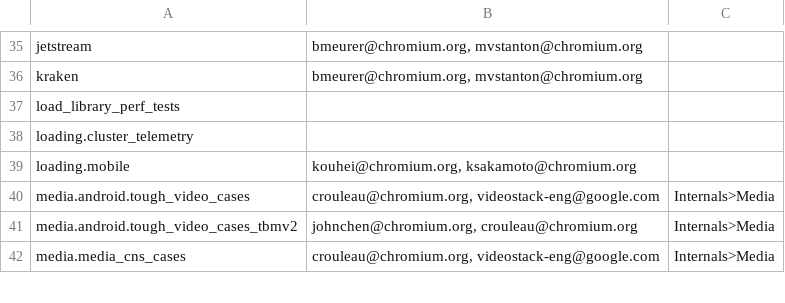
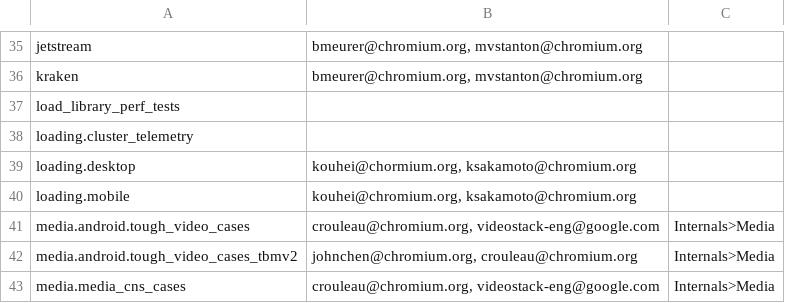
Before and after one commit to webrtc-uwp/chromium-tools, a CSV file: perf/benchmark.csv, drawn as a sheet; only a part is shown, gaps mark what is left out; the diff names each change by its address in the sheet, - before the commit and + after, or states it on an @@ line.

Commit message:
[Telemetry] Create loading.desktop, a desktop analog for loading.mobile
This will be used to merge the page_cycler_v2 benchmarks into a single
benchmark.

BUG=713346

Review-Url: https://codereview.chromium.org/2843133002
Cr-Original-Commit-Position: refs/heads/master@{#471274}
Cr-Mirrored-From: https://chromium.googlesource.com/chromium/src
Cr-Mirrored-Commit: bb9147ed072a94397e8d448ba7445c8f214230f3

```diff
--- a/perf/benchmark.csv
+++ b/perf/benchmark.csv
+row 39: loading.desktop | kouhei@chormium.org, ksakamoto@chromium.org
```
Also changed, not shown: 11 other files.
